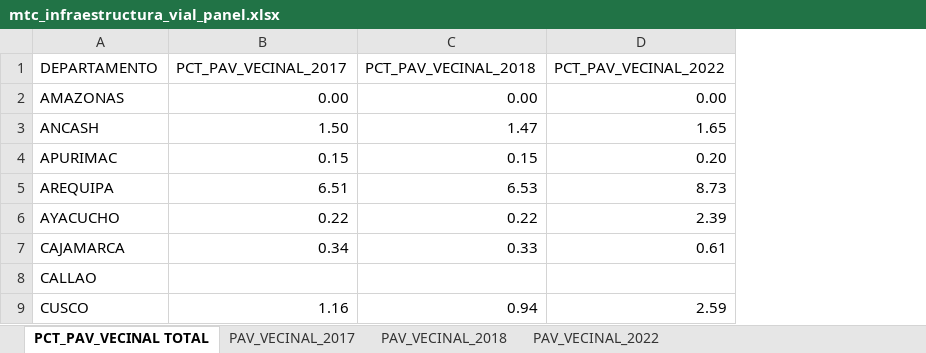
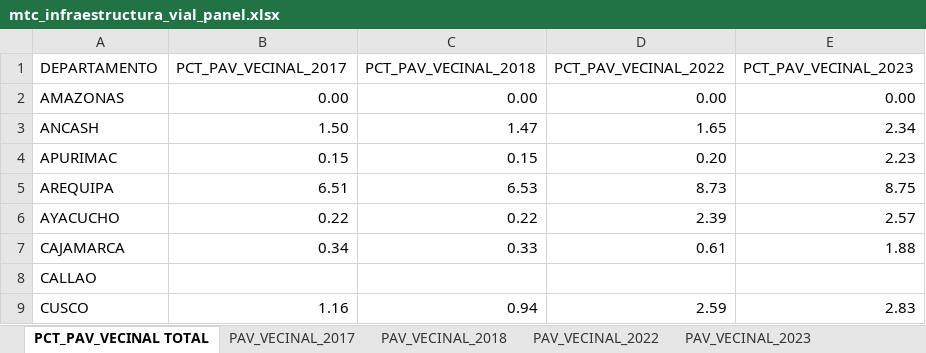
Before and after one commit to mariagnoriegag/master_thesis_ena, an Excel workbook: docs/mtc_infraestructura_vial_panel.xlsx, sheet PCT_PAV_VECINAL TOTAL, drawn as a sheet; only a part is shown; values as stored, in another font and other column widths than the file's, no borders; the diff names each change by its address in the sheet, - before the commit and + after, or states it on an @@ line.

```diff
--- a/docs/mtc_infraestructura_vial_panel.xlsx (sheet PCT_PAV_VECINAL TOTAL)
+++ b/docs/mtc_infraestructura_vial_panel.xlsx (sheet PCT_PAV_VECINAL TOTAL)
+sheet tab: PAV_VECINAL_2023
+column E (PCT_PAV_VECINAL_2023), rows 2-9: 0.00 | 2.34 | 2.23 | 8.75 | 2.57 | 1.88 |  | 2.83
```
Also changed, not shown: 11 other files.
